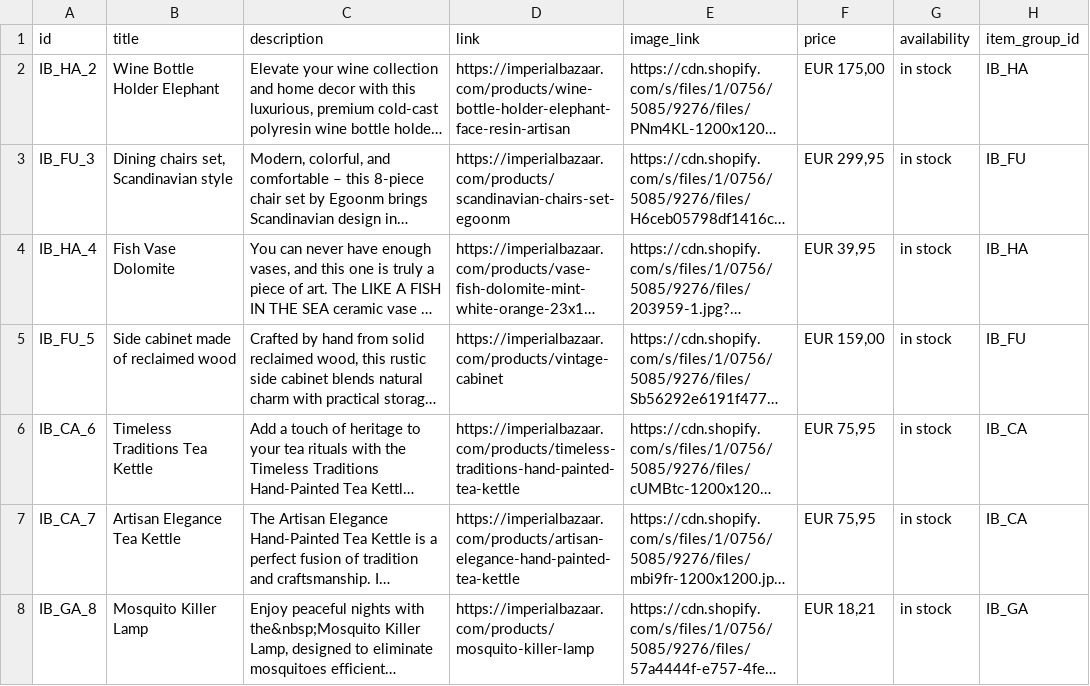
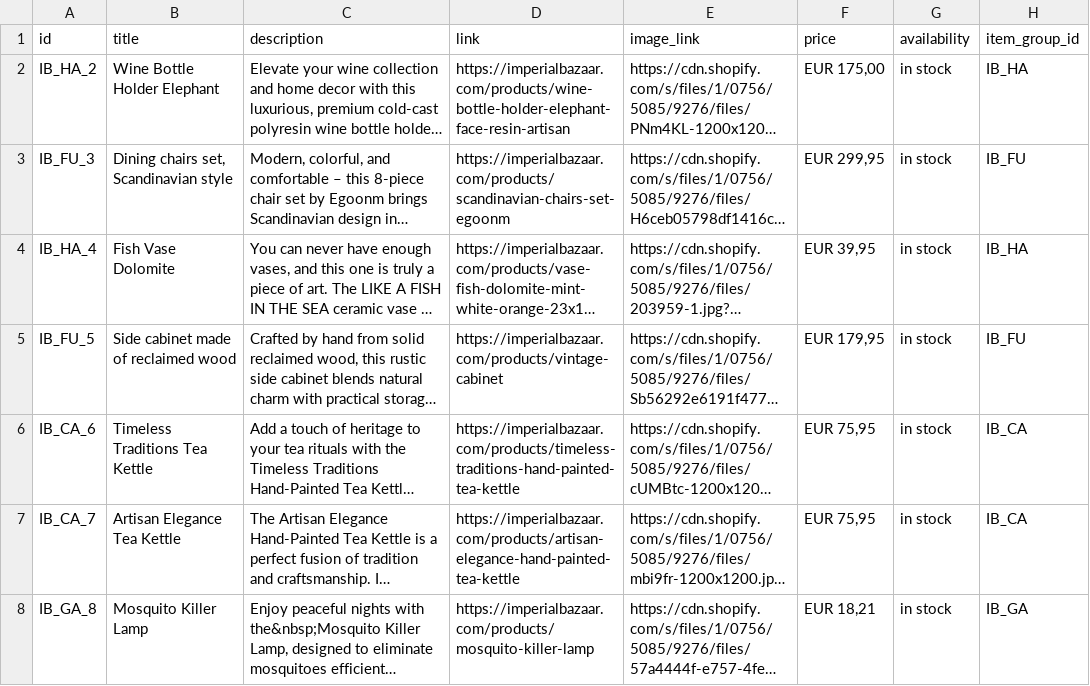
Before and after one commit to Iago0815/IB, a CSV file: IB Products Pinterest - products_export.csv, drawn as a sheet; only a part is shown; long unchanged cells end in …; the diff names each change by its address in the sheet, - before the commit and + after, or states it on an @@ line.

```diff
--- a/IB Products Pinterest - products_export.csv
+++ b/IB Products Pinterest - products_export.csv
-F5 (price): EUR 159,00
+F5 (price): EUR 179,95
```
Also changed, not shown: IB_Products_Pinterest_Germany.csv.
